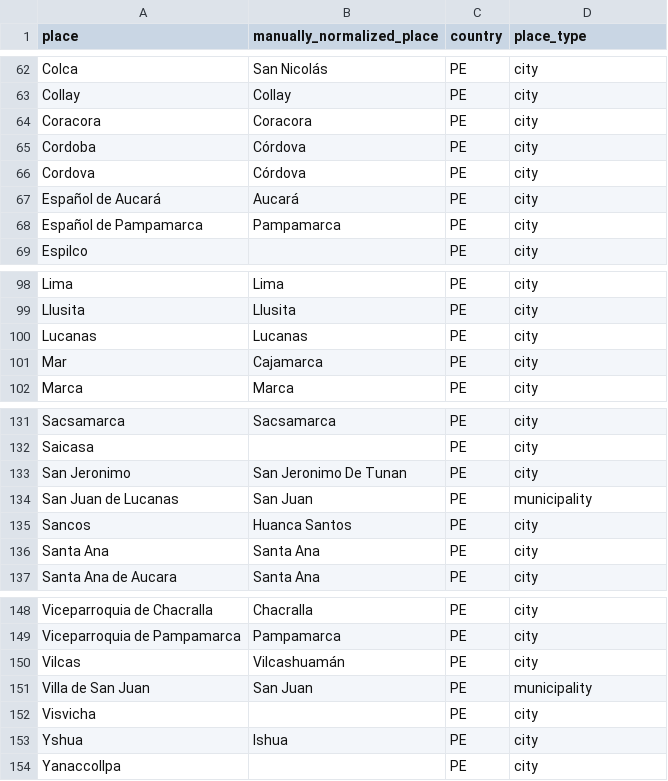
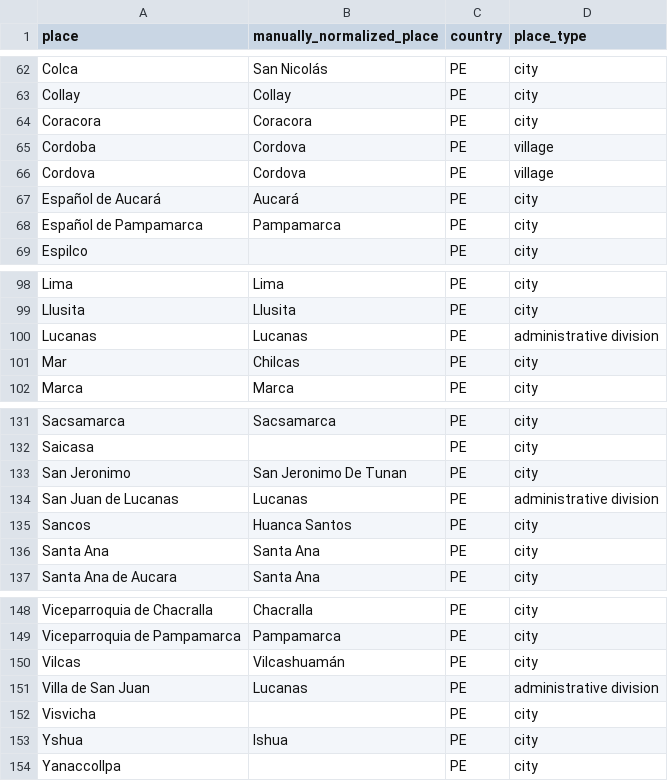
Before and after one commit to UCSB-AMPLab/sondondo, a CSV file: data/interim/unique_places_manual.csv, drawn as a sheet; only a part is shown, gaps mark what is left out.

Commit message:
fix: update place types for several entries in unique_places_manual.csv

```diff
--- a/data/interim/unique_places_manual.csv
+++ b/data/interim/unique_places_manual.csv
@@ -64,4 +64,4 @@ Collay,Collay,PE,city
 Coracora,Coracora,PE,city
-Cordoba,Córdova,PE,city
-Cordova,Córdova,PE,city
+Cordoba,Cordova,PE,village
+Cordova,Cordova,PE,village
 Español de Aucará,Aucará,PE,city
@@ -99,4 +99,4 @@ Lima,Lima,PE,city
 Llusita,Llusita,PE,city
-Lucanas,Lucanas,PE,city
-Mar,Cajamarca,PE,city
+Lucanas,Lucanas,PE,administrative division
+Mar,Chilcas,PE,city
 Marca,Marca,PE,city
@@ -133,3 +133,3 @@ Saicasa,,PE,city
 San Jeronimo,San Jeronimo De Tunan,PE,city
-San Juan de Lucanas,San Juan,PE,municipality
+San Juan de Lucanas,Lucanas,PE,administrative division
 Sancos,Huanca Santos,PE,city
@@ -150,3 +150,3 @@ Viceparroquia de Pampamarca,Pampamarca,PE,city
 Vilcas,Vilcashuamán,PE,city
-Villa de San Juan,San Juan,PE,municipality
+Villa de San Juan,Lucanas,PE,administrative division
 Visvicha,,PE,city
```
